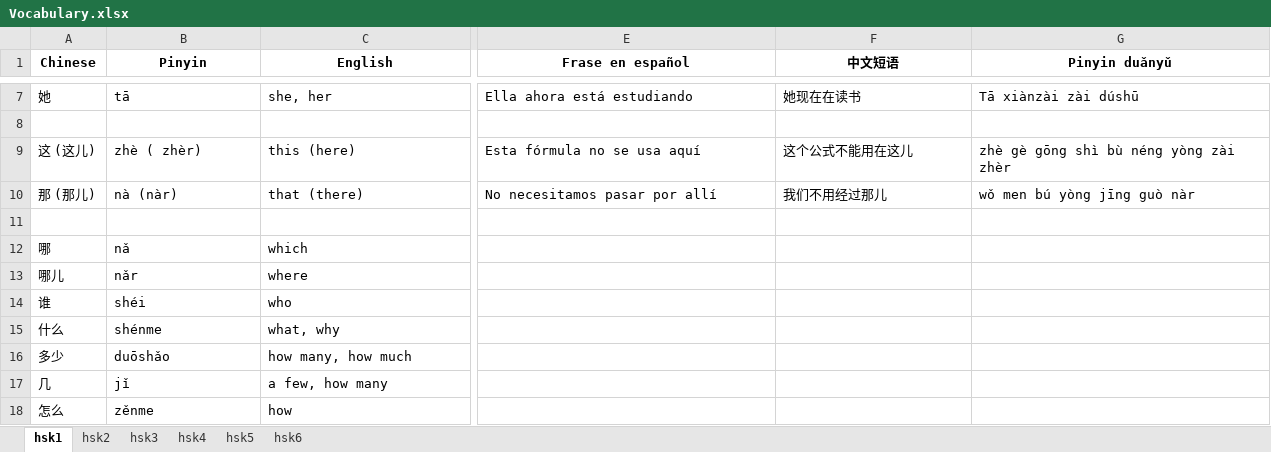
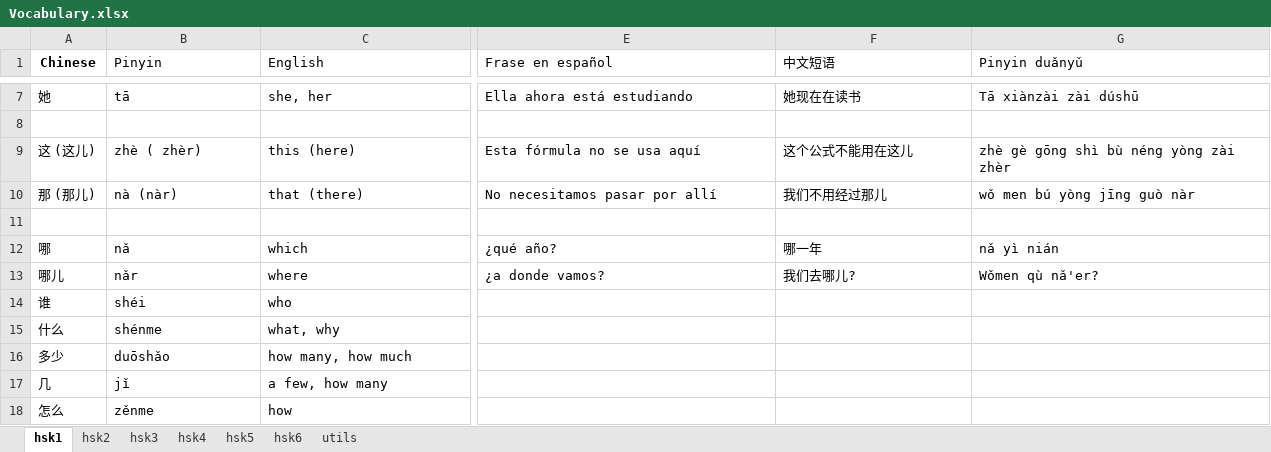
Before and after one commit to limbail/Zhongwen, an Excel workbook: Vocabulary.xlsx, sheet hsk1, drawn as a sheet; only a part is shown, gaps mark what is left out; values as stored, in another font and other column widths than the file's, no borders; the diff covers the shown part only; the diff names each change by its address in the sheet, - before the commit and + after, or states it on an @@ line.

```diff
--- a/Vocabulary.xlsx (sheet hsk1)
+++ b/Vocabulary.xlsx (sheet hsk1)
+sheet tab: utils
@@ B1:G1 bold: on → off, alignment: center → left @@
-E12 (Frase en español): (empty)
+E12 (Frase en español): ¿qué año?
-F12 (中文短语): (empty)
+F12 (中文短语): 哪一年
-G12 (Pinyin duǎnyǔ): (empty)
+G12 (Pinyin duǎnyǔ): nǎ yì nián
-E13 (Frase en español): (empty)
+E13 (Frase en español): ¿a donde vamos?
-F13 (中文短语): (empty)
+F13 (中文短语): 我们去哪儿?
-G13 (Pinyin duǎnyǔ): (empty)
+G13 (Pinyin duǎnyǔ): Wǒmen qù nǎ'er?
```
Also changed, not shown: cell formats elsewhere in this sheet, 1 other file.
